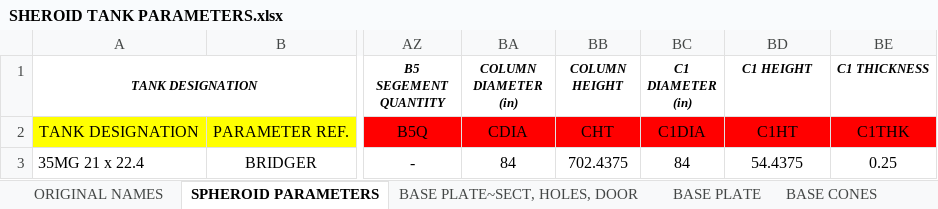
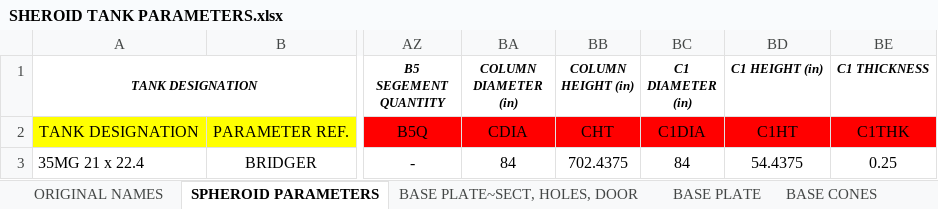
Before and after one commit to mehul-deep/Civil-Engineering, an Excel workbook: Nikhil/Maguire Water Tank Project/Maguire_WaterTankDesign-Tool/src/WaterTankTool_WFA/WaterTankTool_WFA/Templates/SHEROID TANK PARAMETERS.xlsx, sheet SPHEROID PARAMETERS, drawn as a sheet; only a part is shown, gaps mark what is left out; values as stored, in another font and other column widths than the file's, no borders; the diff names each change by its address in the sheet, - before the commit and + after, or states it on an @@ line.

Commit message:
Changed few units measurements in the temp;late folder for the excel output files

```diff
--- a/Nikhil/Maguire Water Tank Project/Maguire_WaterTankDesign-Tool/src/WaterTankTool_WFA/WaterTankTool_WFA/Templates/SHEROID TANK PARAMETERS.xlsx (sheet SPHEROID PARAMETERS)
+++ b/Nikhil/Maguire Water Tank Project/Maguire_WaterTankDesign-Tool/src/WaterTankTool_WFA/WaterTankTool_WFA/Templates/SHEROID TANK PARAMETERS.xlsx (sheet SPHEROID PARAMETERS)
-BB1: COLUMN HEIGHT
+BB1: COLUMN HEIGHT (in)
-BD1: C1 HEIGHT
+BD1: C1 HEIGHT (in)
```
